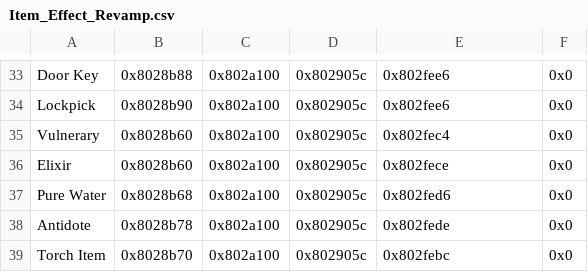
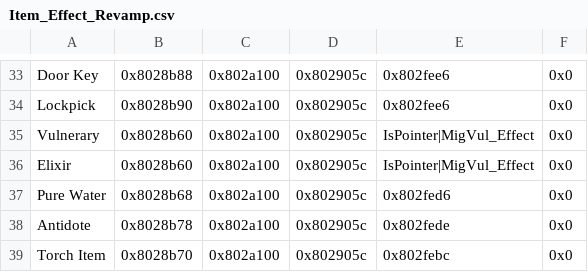
Before and after one commit to Kyrads/Kyradsfile, a CSV file: Tables/NightmareModules/ItemEffectRevamp/Item_Effect_Revamp.csv, drawn as a sheet; only a part is shown, gaps mark what is left out.

```diff
--- a/Tables/NightmareModules/ItemEffectRevamp/Item_Effect_Revamp.csv
+++ b/Tables/NightmareModules/ItemEffectRevamp/Item_Effect_Revamp.csv
@@ -34,4 +34,4 @@ Door Key,0x8028b88,0x802a100,0x802905c,0x802fee6,0x0
 Lockpick,0x8028b90,0x802a100,0x802905c,0x802fee6,0x0
-Vulnerary,0x8028b60,0x802a100,0x802905c,0x802fec4,0x0
-Elixir,0x8028b60,0x802a100,0x802905c,0x802fece,0x0
+Vulnerary,0x8028b60,0x802a100,0x802905c,IsPointer|MigVul_Effect,0x0
+Elixir,0x8028b60,0x802a100,0x802905c,IsPointer|MigVul_Effect,0x0
 Pure Water,0x8028b68,0x802a100,0x802905c,0x802fed6,0x0
```
Also changed, not shown: Tables/NightmareModules/Items/ItemTable.csv, 9 other files.
